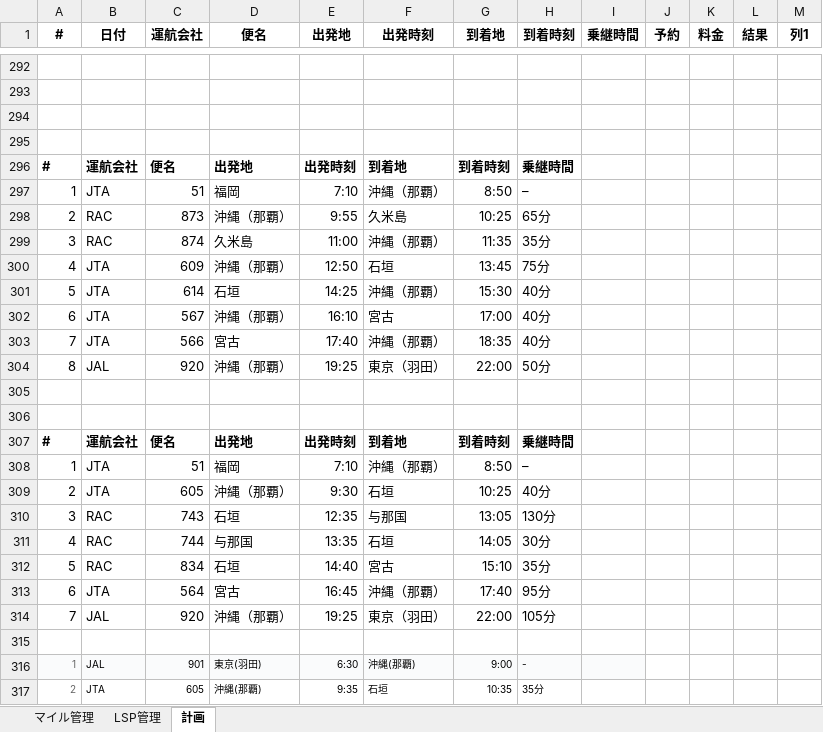
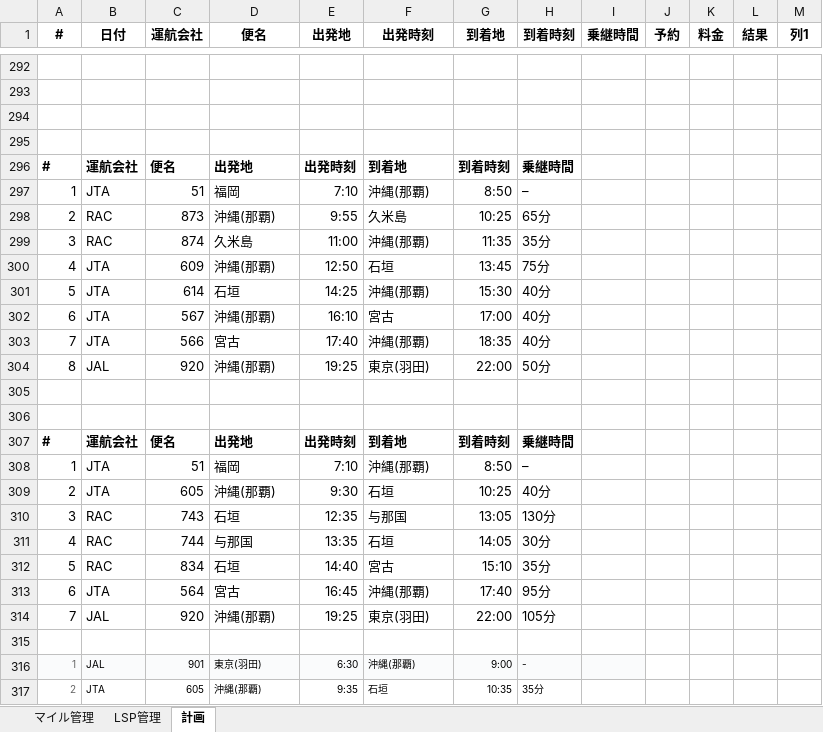
Before and after one commit to mineo1178/jal-status-viewer, an Excel workbook: data/20251229_LSP管理.xlsx, sheet 計画, drawn as a sheet; only a part is shown, gaps mark what is left out; values as stored, in another font and other column widths than the file's, no borders; table styles not drawn; the diff covers the shown part only; the diff names each change by its address in the sheet, - before the commit and + after, or states it on an @@ line.

```diff
--- a/data/20251229_LSP管理.xlsx (sheet 計画)
+++ b/data/20251229_LSP管理.xlsx (sheet 計画)
-F297 (出発時刻): 沖縄（那覇）
+F297 (出発時刻): 沖縄(那覇)
-D298 (便名): 沖縄（那覇）
+D298 (便名): 沖縄(那覇)
-F299 (出発時刻): 沖縄（那覇）
+F299 (出発時刻): 沖縄(那覇)
-D300 (便名): 沖縄（那覇）
+D300 (便名): 沖縄(那覇)
-F301 (出発時刻): 沖縄（那覇）
+F301 (出発時刻): 沖縄(那覇)
-D302 (便名): 沖縄（那覇）
+D302 (便名): 沖縄(那覇)
-F303 (出発時刻): 沖縄（那覇）
+F303 (出発時刻): 沖縄(那覇)
-D304 (便名): 沖縄（那覇）
+D304 (便名): 沖縄(那覇)
-F304 (出発時刻): 東京（羽田）
+F304 (出発時刻): 東京(羽田)
-F308 (出発時刻): 沖縄（那覇）
+F308 (出発時刻): 沖縄(那覇)
-D309 (便名): 沖縄（那覇）
+D309 (便名): 沖縄(那覇)
-F313 (出発時刻): 沖縄（那覇）
+F313 (出発時刻): 沖縄(那覇)
-D314 (便名): 沖縄（那覇）
+D314 (便名): 沖縄(那覇)
-F314 (出発時刻): 東京（羽田）
+F314 (出発時刻): 東京(羽田)
```
Also changed, not shown: 100 added rows and 167 hidden or unhidden rows elsewhere in this sheet, sheet LSP管理, hidden cells, charts or pictures, 1 other file.
